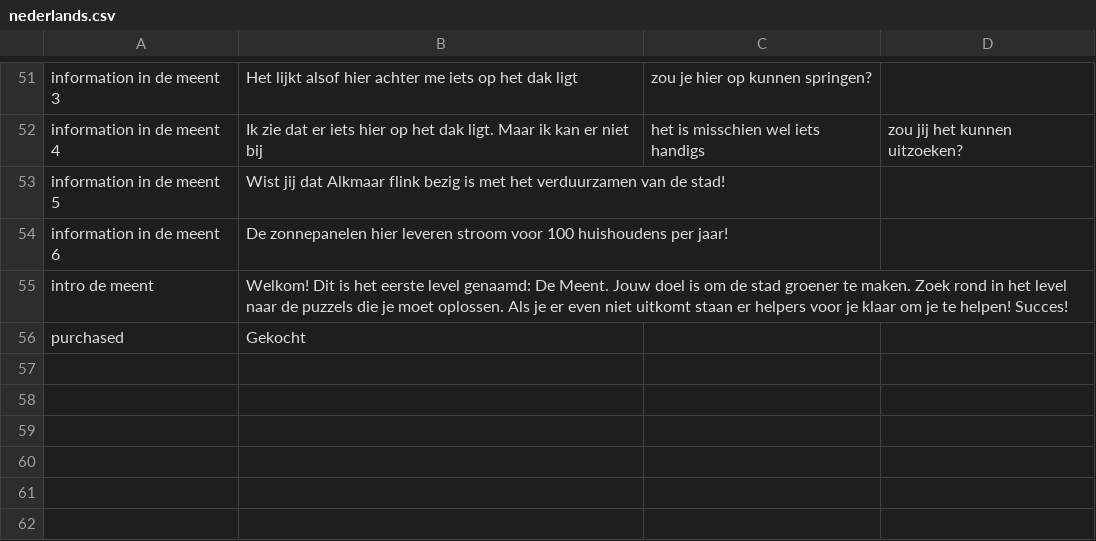
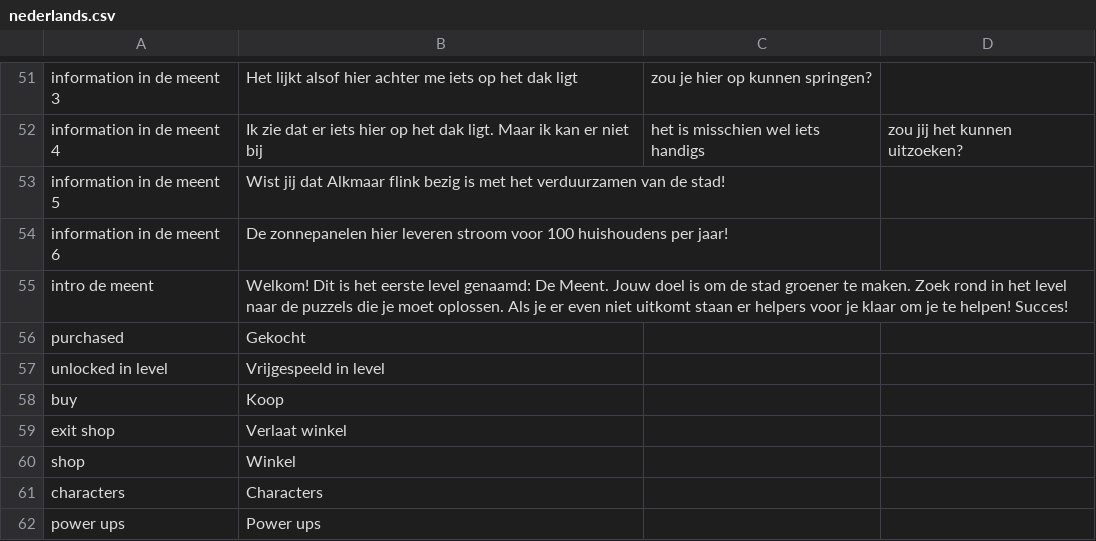
Before and after one commit to roycruiming/greenifyAlkmaar, a CSV file: Basic movement/Assets/Resources/TranslationFiles/Languages/nederlands.csv, drawn as a sheet; only a part is shown, gaps mark what is left out.

```diff
--- a/Basic movement/Assets/Resources/TranslationFiles/Languages/nederlands.csv
+++ b/Basic movement/Assets/Resources/TranslationFiles/Languages/nederlands.csv
@@ -56 +56,7 @@ intro de meent,Welkom! Dit is het eerste level genaamd: De Meent. Jouw doel is o
 purchased,Gekocht
+unlocked in level,Vrijgespeeld in level
+buy,Koop
+exit shop,Verlaat winkel
+shop,Winkel
+characters,Characters
+power ups,Power ups
```
Also changed, not shown: Basic movement/Assets/Resources/TranslationFiles/Languages/english.csv, Basic movement/Assets/Resources/TranslationFiles/translation_keys.csv, 6 other files.
